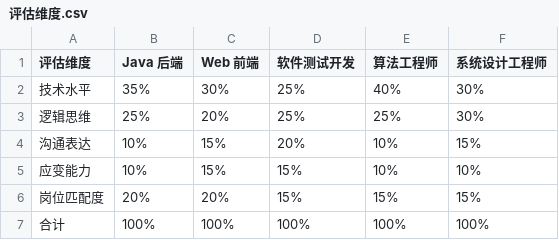
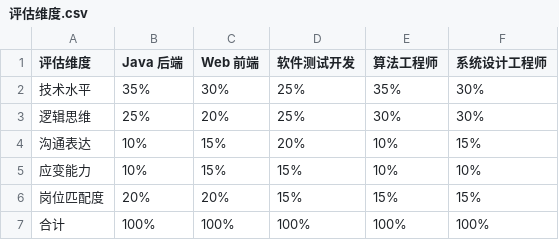
Before and after one commit to yangziyue-c/ai-interview-system, a CSV file: 评估维度.csv, drawn as a sheet.

```diff
--- a/评估维度.csv
+++ b/评估维度.csv
@@ -1,4 +1,4 @@
 评估维度,Java 后端,Web 前端,软件测试开发,算法工程师,系统设计工程师
-技术水平,35%,30%,25%,40%,30%
-逻辑思维,25%,20%,25%,25%,30%
+技术水平,35%,30%,25%,35%,30%
+逻辑思维,25%,20%,25%,30%,30%
 沟通表达,10%,15%,20%,10%,15%
```
Also changed, not shown: 1 other file.
